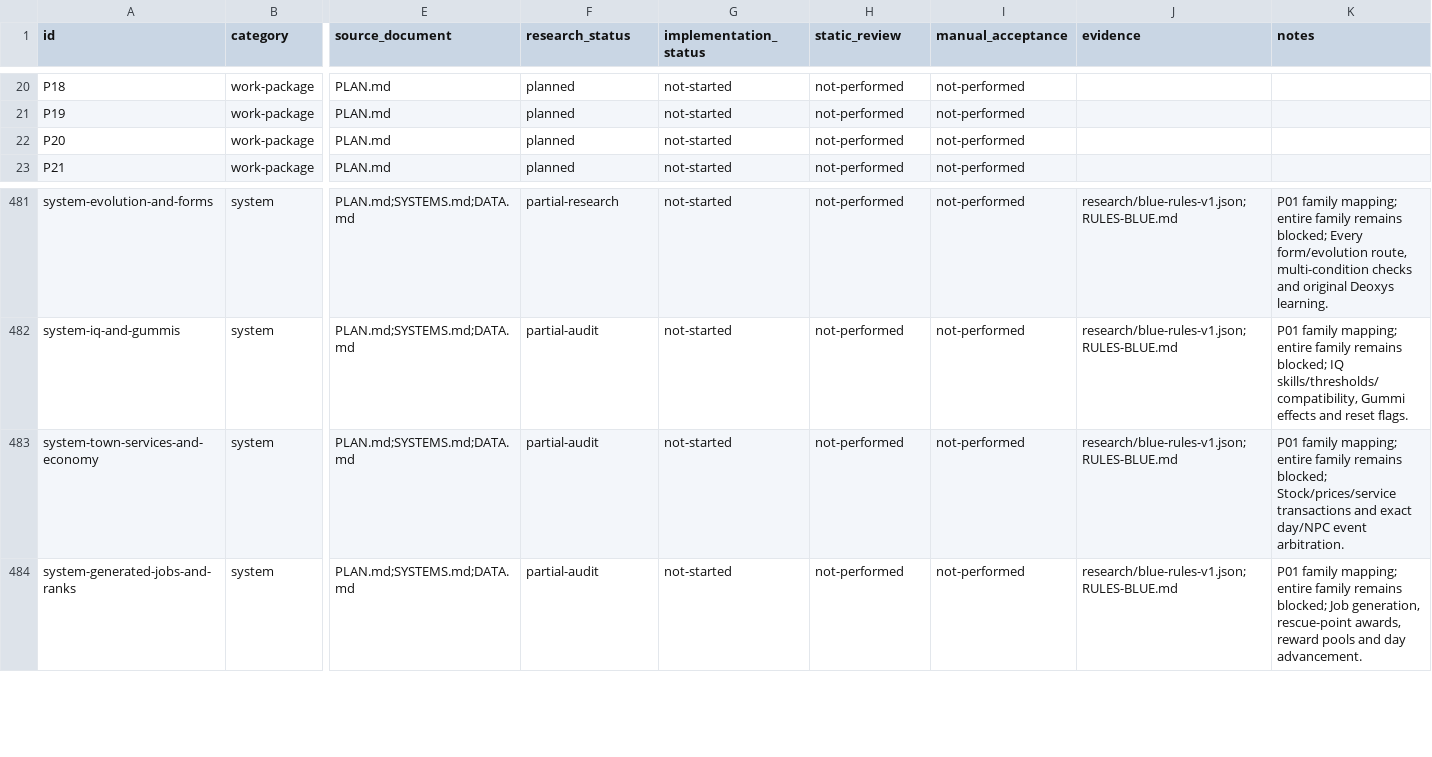
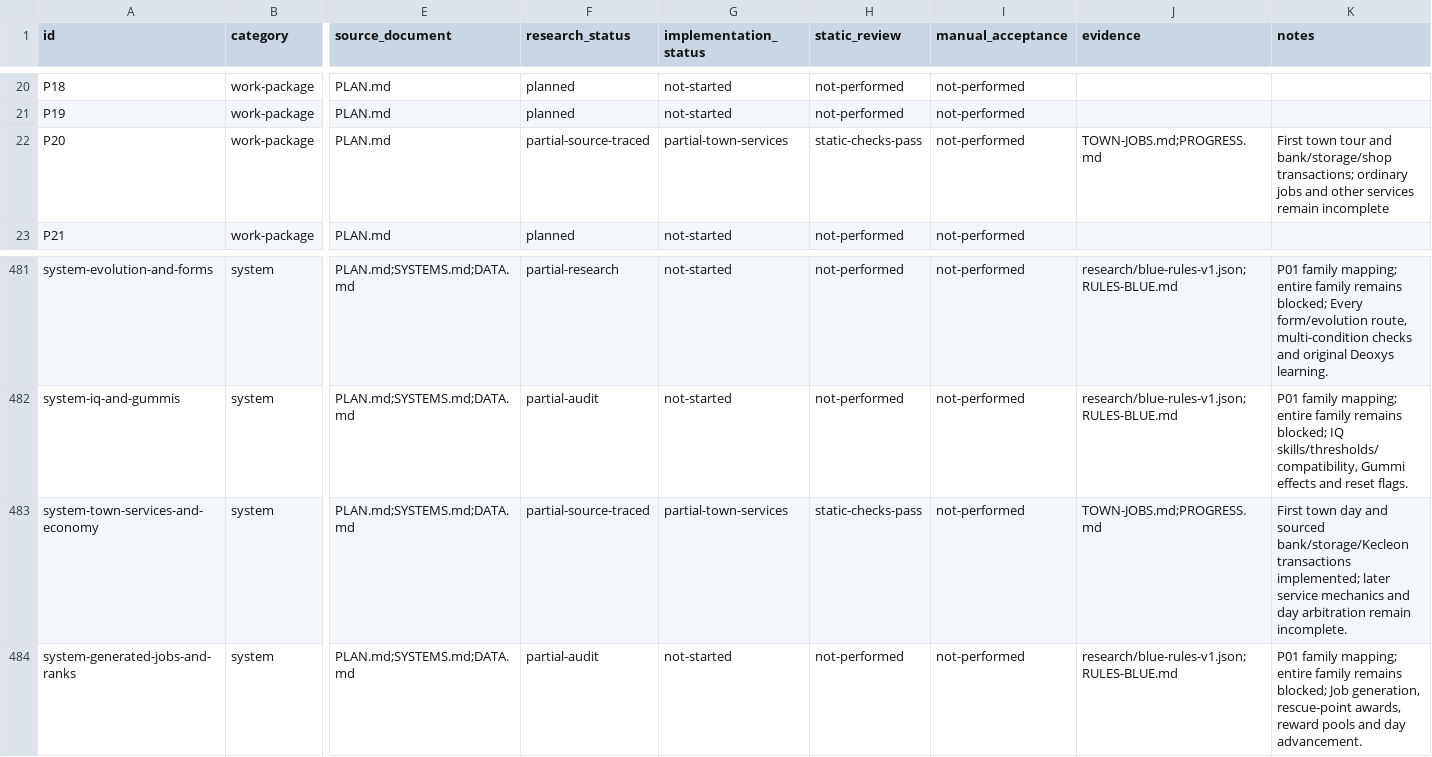
Before and after one commit to justinthelaw/justinthelaw, a CSV file: games/pokemon-dungeon-reimagined/plan/COVERAGE.csv, drawn as a sheet; only a part is shown, gaps mark what is left out; the diff names each change by its address in the sheet, - before the commit and + after, or states it on an @@ line.

Commit message:
Introduce Pokemon Square and persistent town services
Continue the morning through the Square and Post Office. Add town travel, confirmed bank/storage operations, and whole-lot Kecleon purchases and sales with sourced stock and prices. Preserve exact predecessor admission before v6 conversion.

Publishes the exact independently reviewed local 4349ff4 tree. Full static checks, contribution hooks, production build and project-path HTTP export passed. Human gameplay acceptance remains open.

```diff
--- a/games/pokemon-dungeon-reimagined/plan/COVERAGE.csv
+++ b/games/pokemon-dungeon-reimagined/plan/COVERAGE.csv
-F22 (research_status): planned
+F22 (research_status): partial-source-traced
-G22 (implementation_status): not-started
+G22 (implementation_status): partial-town-services
-H22 (static_review): not-performed
+H22 (static_review): static-checks-pass
-J22 (evidence): (empty)
+J22 (evidence): TOWN-JOBS.md;PROGRESS.md
-K22 (notes): (empty)
+K22 (notes): First town tour and bank/storage/shop transactions; ordinary jobs and other services remain incomplete
-F483 (research_status): partial-audit
+F483 (research_status): partial-source-traced
-G483 (implementation_status): not-started
+G483 (implementation_status): partial-town-services
-H483 (static_review): not-performed
+H483 (static_review): static-checks-pass
-J483 (evidence): research/blue-rules-v1.json;RULES-BLUE.md
+J483 (evidence): TOWN-JOBS.md;PROGRESS.md
-K483 (notes): P01 family mapping; entire family remains blocked; Stock/prices/service transactions and exact day/NPC event arbitration.
+K483 (notes): First town day and sourced bank/storage/Kecleon transactions implemented; later service mechanics and day arbitration remain incomplete.
```
Also changed, not shown: 27 other files.
